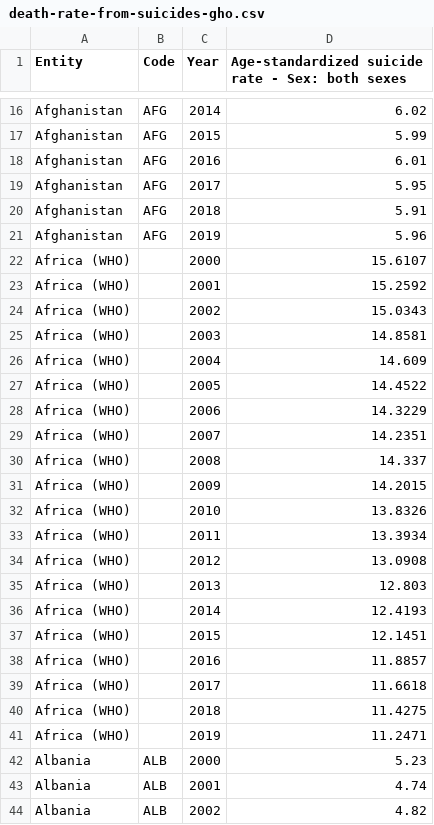
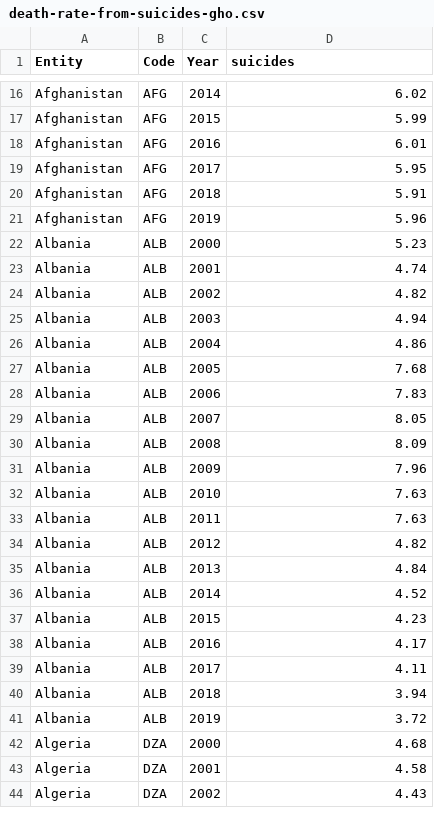
Before and after one commit to TheoLequy/HappinessHackers, a CSV file: death-rate-from-suicides-gho.csv, drawn as a sheet; only a part is shown, gaps mark what is left out; the shorter side is filled out with more unchanged rows; the diff covers the shown part only.

Commit message:
Update death-rate-from-suicides-gho.csv
update column name

```diff
--- a/death-rate-from-suicides-gho.csv
+++ b/death-rate-from-suicides-gho.csv
@@ -1 +1 @@
-Entity,Code,Year,Age-standardized suicide rate - Sex: both sexes
+Entity,Code,Year,suicides
@@ -21,22 +21,2 @@ Afghanistan,AFG,2018,5.91
 Afghanistan,AFG,2019,5.96
-Africa (WHO),,2000,15.6107
-Africa (WHO),,2001,15.2592
-Africa (WHO),,2002,15.0343
-Africa (WHO),,2003,14.8581
-Africa (WHO),,2004,14.609
-Africa (WHO),,2005,14.4522
-Africa (WHO),,2006,14.3229
-Africa (WHO),,2007,14.2351
-Africa (WHO),,2008,14.337
-Africa (WHO),,2009,14.2015
-Africa (WHO),,2010,13.8326
-Africa (WHO),,2011,13.3934
-Africa (WHO),,2012,13.0908
-Africa (WHO),,2013,12.803
-Africa (WHO),,2014,12.4193
-Africa (WHO),,2015,12.1451
-Africa (WHO),,2016,11.8857
-Africa (WHO),,2017,11.6618
-Africa (WHO),,2018,11.4275
-Africa (WHO),,2019,11.2471
 Albania,ALB,2000,5.23
```
Also changed, not shown: 20 removed rows elsewhere in this file.
